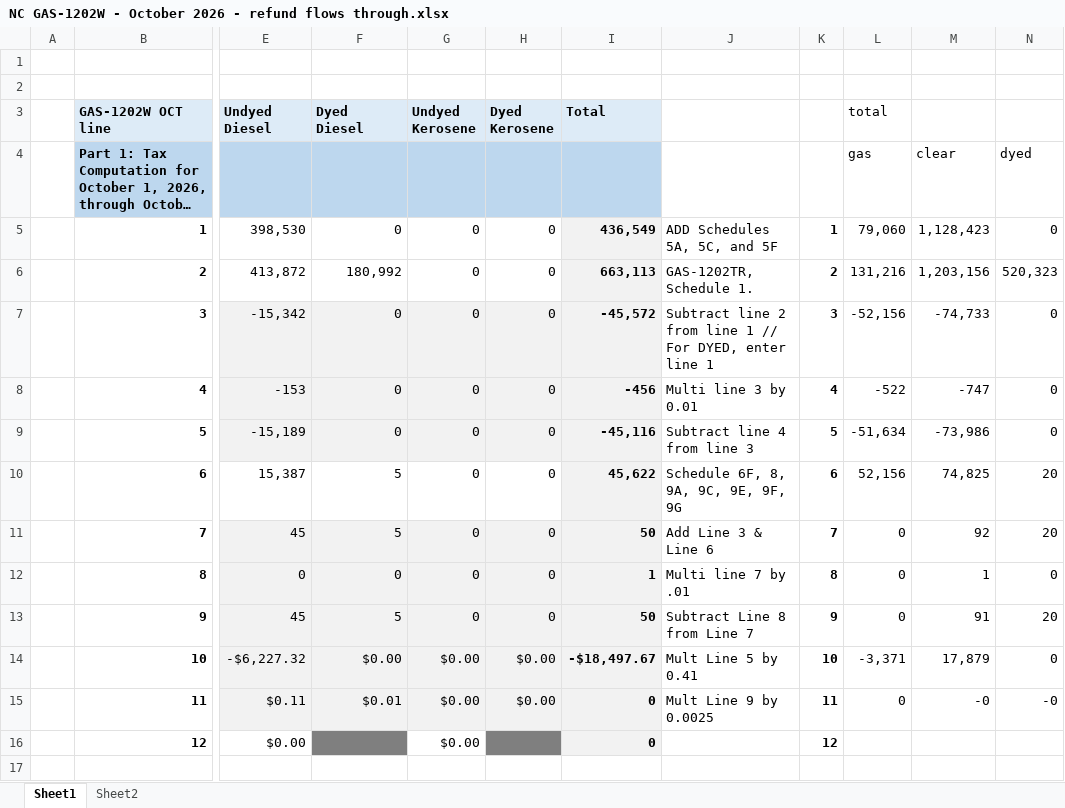
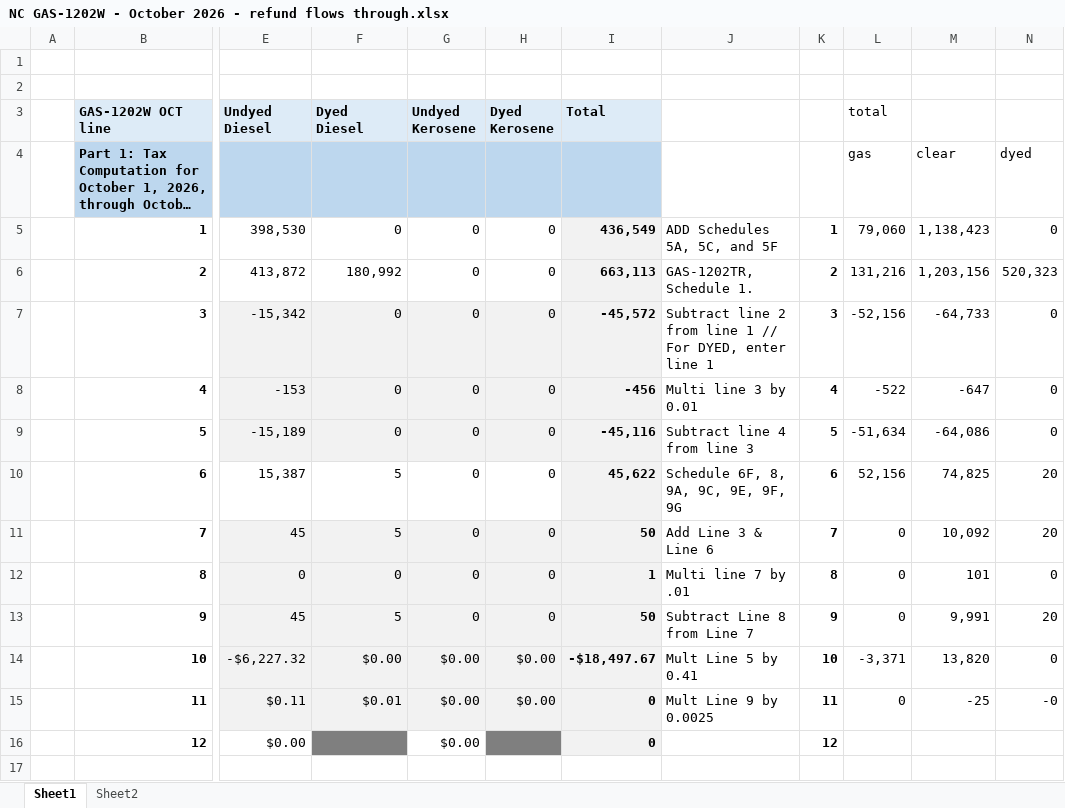
Before and after one commit to Fusemma/fuel-tax-tools, an Excel workbook: North Carolina/GAS-1202W refund/NC GAS-1202W - October 2026 - refund flows through.xlsx, sheet Sheet1, drawn as a sheet; only a part is shown, gaps mark what is left out; long unchanged cells end in …; values as stored, in another font and other column widths than the file's, no borders; the diff covers the shown part only; the diff names each change by its address in the sheet, - before the commit and + after, or states it on an @@ line.

```diff
--- a/North Carolina/GAS-1202W refund/NC GAS-1202W - October 2026 - refund flows through.xlsx (sheet Sheet1)
+++ b/North Carolina/GAS-1202W refund/NC GAS-1202W - October 2026 - refund flows through.xlsx (sheet Sheet1)
-M5: 1,128,423
+M5: 1,138,423
-M7: -74,733
+M7: -64,733
-M8: -747
+M8: -647
-M9: -73,986
+M9: -64,086
-M11: 92
+M11: 10,092
-M12: 1
+M12: 101
-M13: 91
+M13: 9,991
-M14: 17,879
+M14: 13,820
-M15: -0
+M15: -25
```
Also changed, not shown: 22 edited cells and cell formats elsewhere in this sheet, North Carolina/GAS-1202W refund/NC GAS-1202W - October 2026 - refund as Line 29.xlsx, 2 other files.
